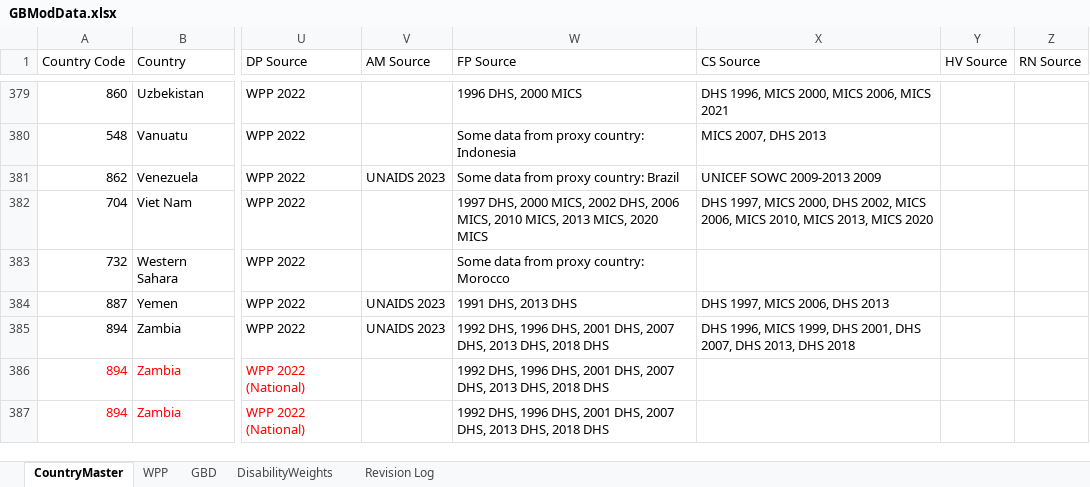
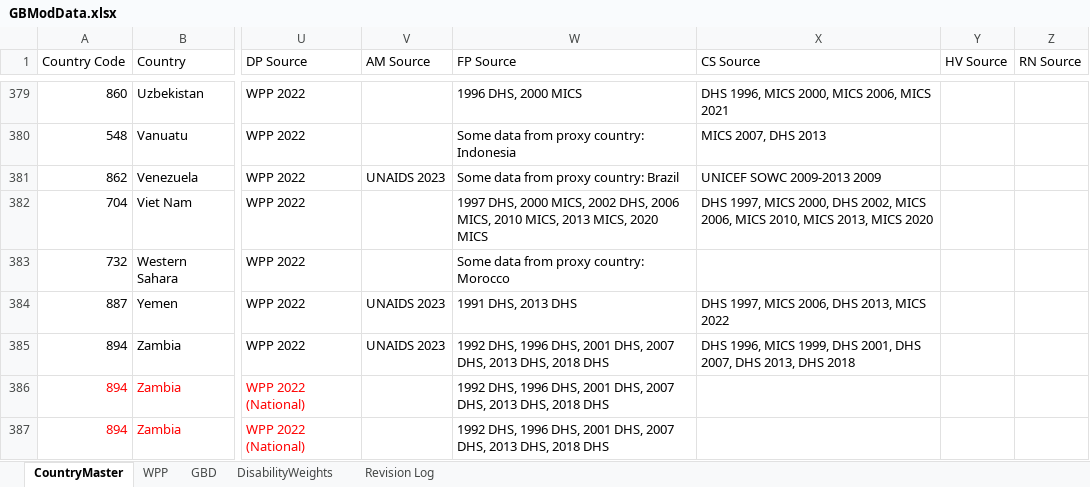
Before and after one commit to AvenirHealth-org/SpectrumWebDefaultData, an Excel workbook: SourceData/globals/GBModData.xlsx, sheet CountryMaster, drawn as a sheet; only a part is shown, gaps mark what is left out; values as stored, in another font and other column widths than the file's, no borders; the diff covers the shown part only; the diff names each change by its address in the sheet, - before the commit and + after, or states it on an @@ line.

```diff
--- a/SourceData/globals/GBModData.xlsx (sheet CountryMaster)
+++ b/SourceData/globals/GBModData.xlsx (sheet CountryMaster)
-X384 (CS Source): DHS 1997, MICS 2006, DHS 2013
+X384 (CS Source): DHS 1997, MICS 2006, DHS 2013, MICS 2022
```
Also changed, not shown: 11 edited cells elsewhere in this sheet, 1 other file.
